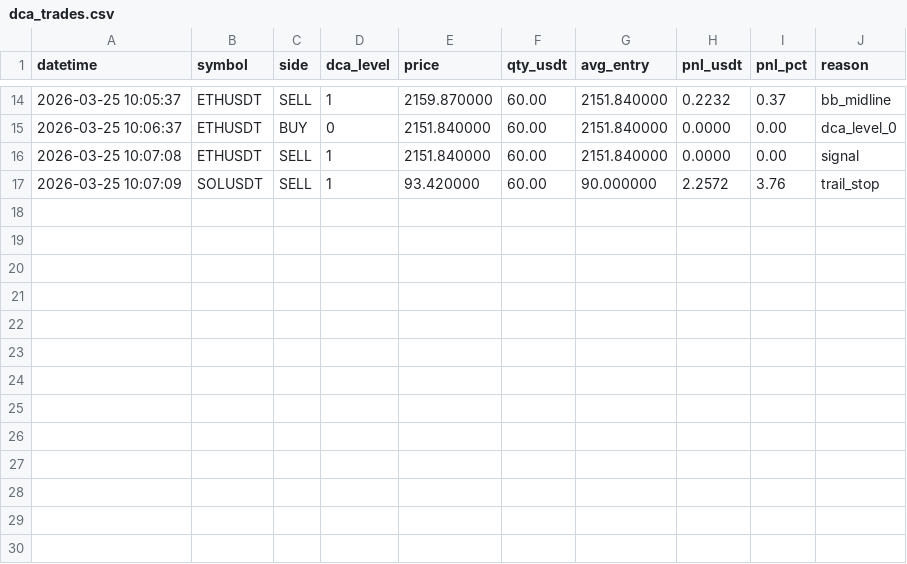
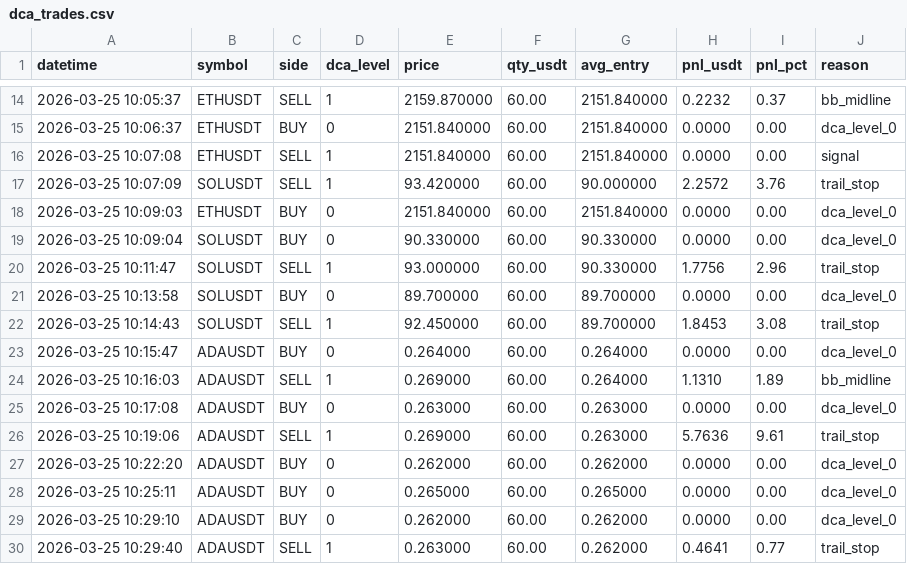
Before and after one commit to taimul/ai-bot, a CSV file: dca_trades.csv, drawn as a sheet; only a part is shown, gaps mark what is left out; the diff names each change by its address in the sheet, - before the commit and + after, or states it on an @@ line.

```diff
--- a/dca_trades.csv
+++ b/dca_trades.csv
+row 18: 2026-03-25 10:09:03 | ETHUSDT | BUY | 0 | 2151.840000 | 60.00 | 2151.840000 | 0.0000 | 0.00 | dca_level_0
+row 19: 2026-03-25 10:09:04 | SOLUSDT | BUY | 0 | 90.330000 | 60.00 | 90.330000 | 0.0000 | 0.00 | dca_level_0
+row 20: 2026-03-25 10:11:47 | SOLUSDT | SELL | 1 | 93.000000 | 60.00 | 90.330000 | 1.7756 | 2.96 | trail_stop
+row 21: 2026-03-25 10:13:58 | SOLUSDT | BUY | 0 | 89.700000 | 60.00 | 89.700000 | 0.0000 | 0.00 | dca_level_0
+row 22: 2026-03-25 10:14:43 | SOLUSDT | SELL | 1 | 92.450000 | 60.00 | 89.700000 | 1.8453 | 3.08 | trail_stop
+row 23: 2026-03-25 10:15:47 | ADAUSDT | BUY | 0 | 0.264000 | 60.00 | 0.264000 | 0.0000 | 0.00 | dca_level_0
+row 24: 2026-03-25 10:16:03 | ADAUSDT | SELL | 1 | 0.269000 | 60.00 | 0.264000 | 1.1310 | 1.89 | bb_midline
+row 25: 2026-03-25 10:17:08 | ADAUSDT | BUY | 0 | 0.263000 | 60.00 | 0.263000 | 0.0000 | 0.00 | dca_level_0
+row 26: 2026-03-25 10:19:06 | ADAUSDT | SELL | 1 | 0.269000 | 60.00 | 0.263000 | 5.7636 | 9.61 | trail_stop
+row 27: 2026-03-25 10:22:20 | ADAUSDT | BUY | 0 | 0.262000 | 60.00 | 0.262000 | 0.0000 | 0.00 | dca_level_0
+row 28: 2026-03-25 10:25:11 | ADAUSDT | BUY | 0 | 0.265000 | 60.00 | 0.265000 | 0.0000 | 0.00 | dca_level_0
+row 29: 2026-03-25 10:29:10 | ADAUSDT | BUY | 0 | 0.262000 | 60.00 | 0.262000 | 0.0000 | 0.00 | dca_level_0
+row 30: 2026-03-25 10:29:40 | ADAUSDT | SELL | 1 | 0.263000 | 60.00 | 0.262000 | 0.4641 | 0.77 | trail_stop
```
Also changed, not shown: trades.csv, 5 other files.
